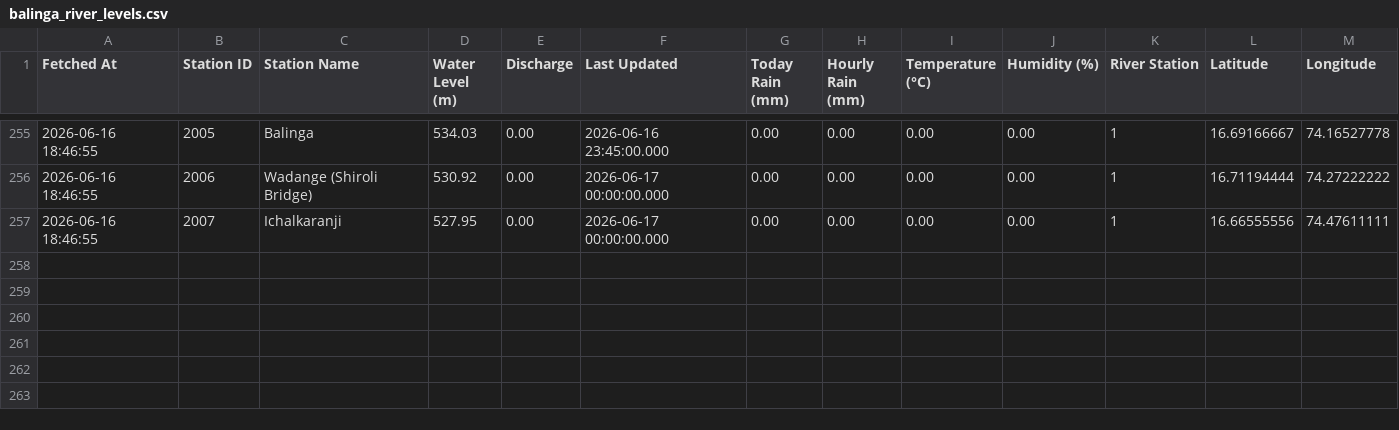
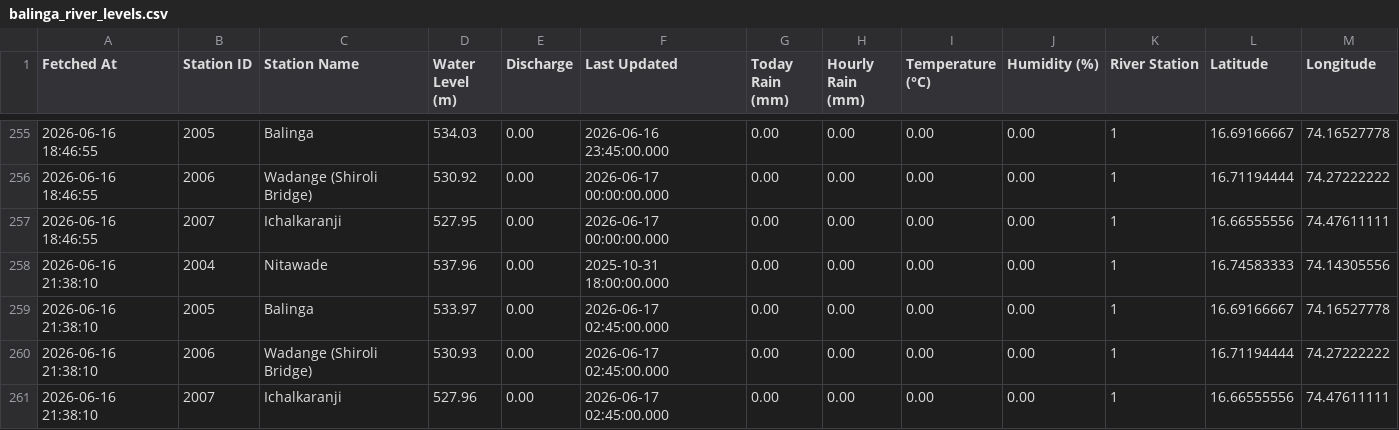
Before and after one commit to satwikcccss-crypto/PanchgangaFloodwatch, a CSV file: balinga_river_levels.csv, drawn as a sheet; only a part is shown, gaps mark what is left out; the diff names each change by its address in the sheet, - before the commit and + after, or states it on an @@ line.

```diff
--- a/balinga_river_levels.csv
+++ b/balinga_river_levels.csv
+row 258: 2026-06-16 21:38:10 | 2004 | Nitawade | 537.96 | 0.00 | 2025-10-31 18:00:00.000 | 0.00 | 0.00 | 0.00 | 0.00 | 1 | 16.74583333 | 74.14305556
+row 259: 2026-06-16 21:38:10 | 2005 | Balinga | 533.97 | 0.00 | 2026-06-17 02:45:00.000 | 0.00 | 0.00 | 0.00 | 0.00 | 1 | 16.69166667 | 74.16527778
+row 260: 2026-06-16 21:38:10 | 2006 | Wadange (Shiroli Bridge) | 530.93 | 0.00 | 2026-06-17 02:45:00.000 | 0.00 | 0.00 | 0.00 | 0.00 | 1 | 16.71194444 | 74.27222222
+row 261: 2026-06-16 21:38:10 | 2007 | Ichalkaranji | 527.96 | 0.00 | 2026-06-17 02:45:00.000 | 0.00 | 0.00 | 0.00 | 0.00 | 1 | 16.66555556 | 74.47611111
```
Also changed, not shown: 1 other file.
